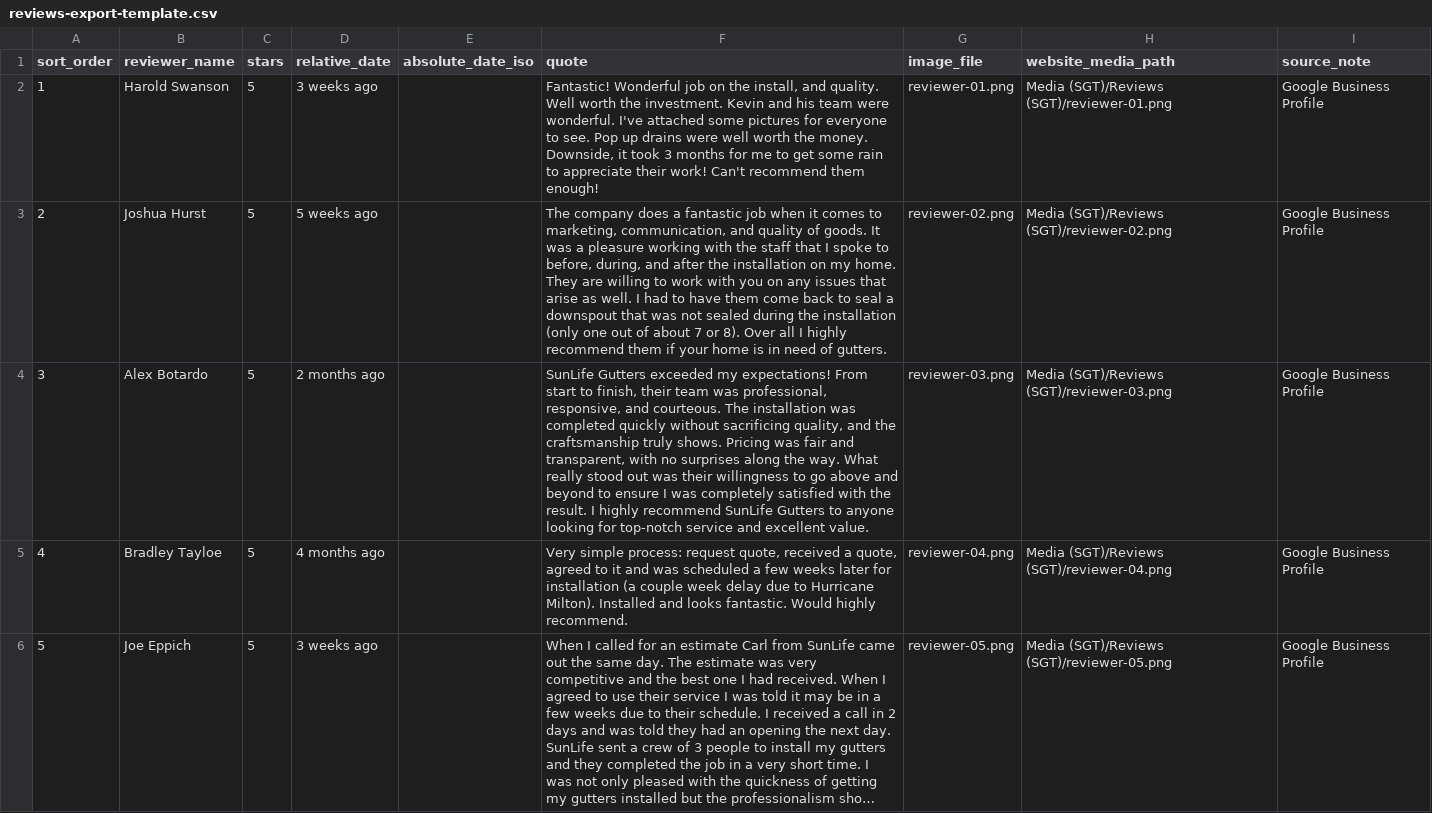
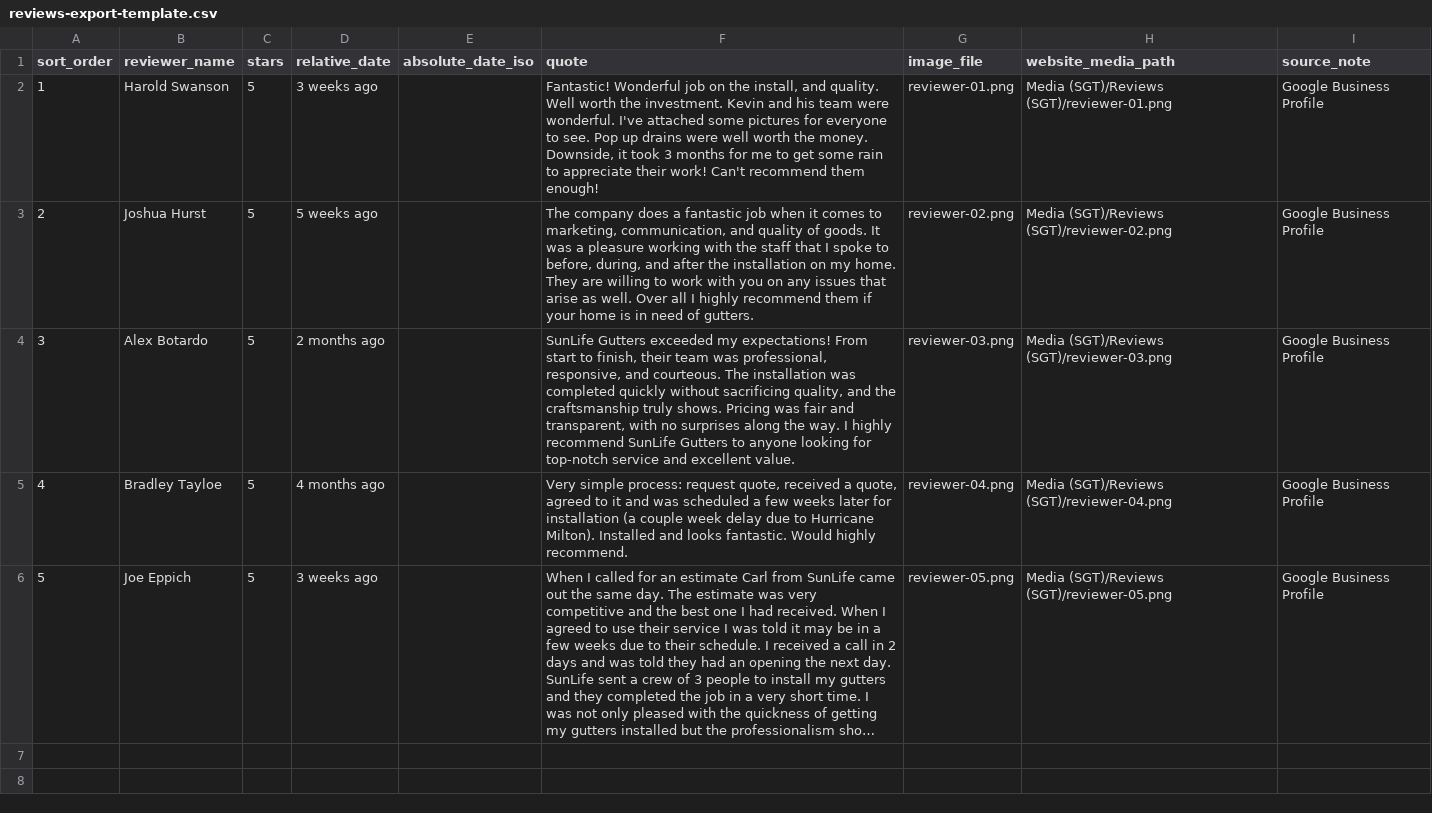
Before and after one commit to brightbeamseo/All-American-Gutters-Florida-AAGF-, a CSV file: Reviews (SGT)/reviews-export-template.csv, drawn as a sheet; long unchanged cells end in …; the diff names each change by its address in the sheet, - before the commit and + after, or states it on an @@ line.

Commit message:
ye

```diff
--- a/Reviews (SGT)/reviews-export-template.csv
+++ b/Reviews (SGT)/reviews-export-template.csv
-F3 (quote): …as well. I had to have them come back to seal a downspout that was not sealed during the installation (only one out of about 7 or 8). Over all…
+F3 (quote): …as well. Over all…
-F4 (quote): …the way. What really stood out was their willingness to go above and beyond to ensure I was completely satisfied with the result. I highly…
+F4 (quote): …the way. I highly…
```
